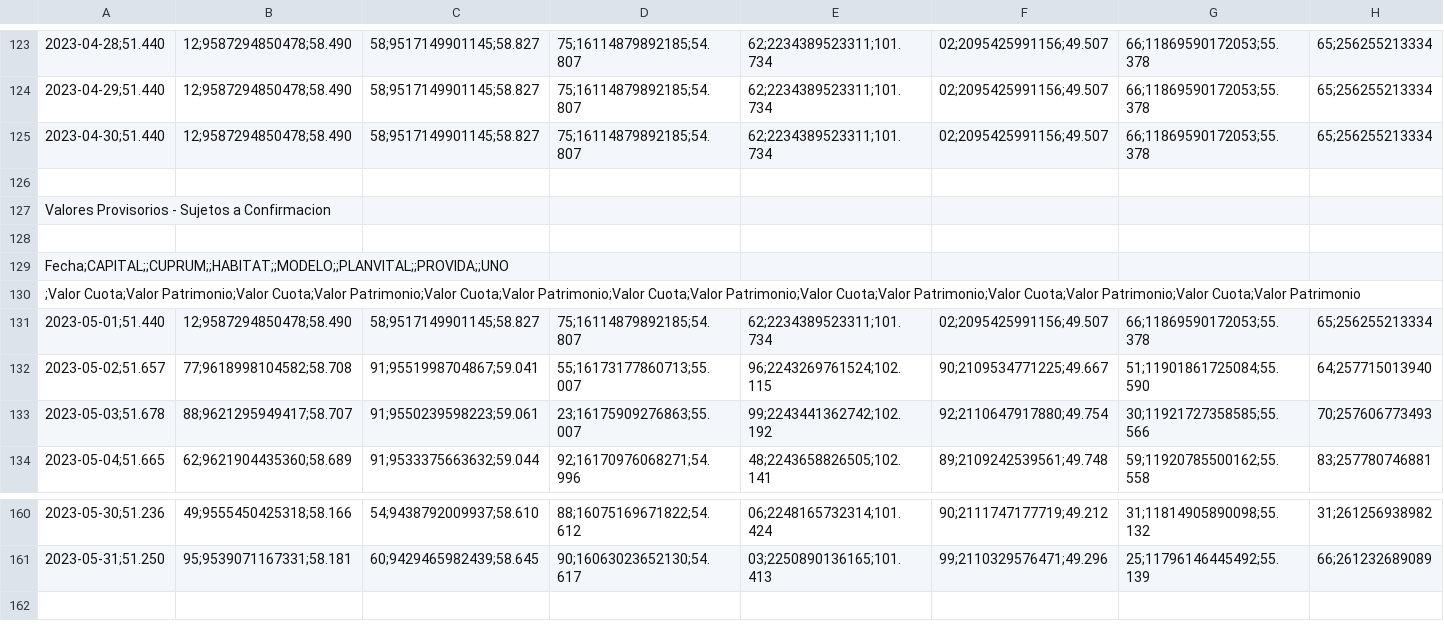
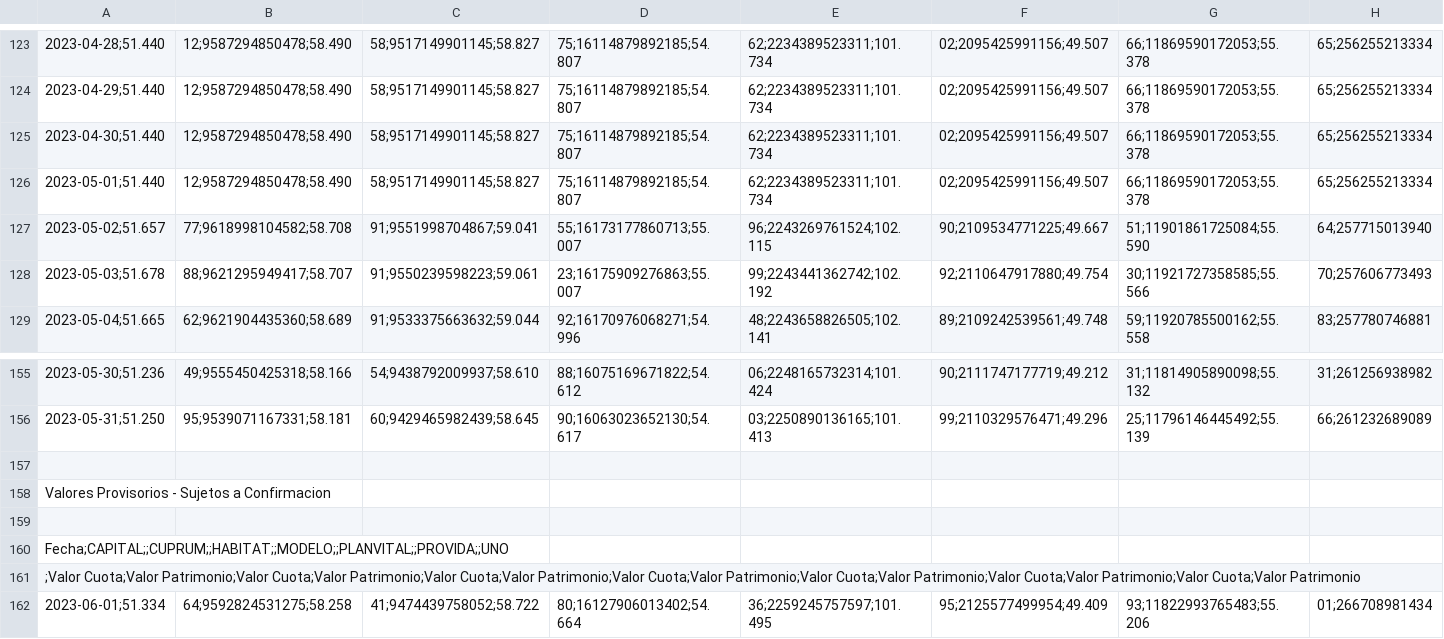
Before and after one commit to molivadatascience/WebScrapingMDS, a CSV file: producto90/output/vcfC2023-2023.csv, drawn as a sheet; only a part is shown, gaps mark what is left out; removed rows and columns are numbered as before the commit, all else as after; the diff names each change by its address in the sheet, - before the commit and + after, or states it on an @@ line.

```diff
--- a/producto90/output/vcfC2023-2023.csv
+++ b/producto90/output/vcfC2023-2023.csv
-row 126: (empty)
-row 128: (empty)
+row 157: (empty)
@@ row 127 moved to row 158: Valores Provisorios - Sujetos a Confirma… @@
+row 159: (empty)
@@ row 129 moved to row 160: Fecha;CAPITAL;;CUPRUM;;HABITAT;;MODELO;;… @@
@@ row 130 moved to row 161: ;Valor Cuota;Valor Patrimonio;Valor Cuot… @@
+row 162: 2023-06-01;51.334 | 64;9592824531275;58.258 | 41;9474439758052;58.722 | 80;16127906013402;54.664 | 36;2259245757597;101.495 | 95;2125577499954;49.409 | 93;11822993765483;55.206 | 01;266708981434
```
Also changed, not shown: producto90/output/vcfA2023-2023.csv, producto90/output/vcfB2023-2023.csv, 2 other files.
